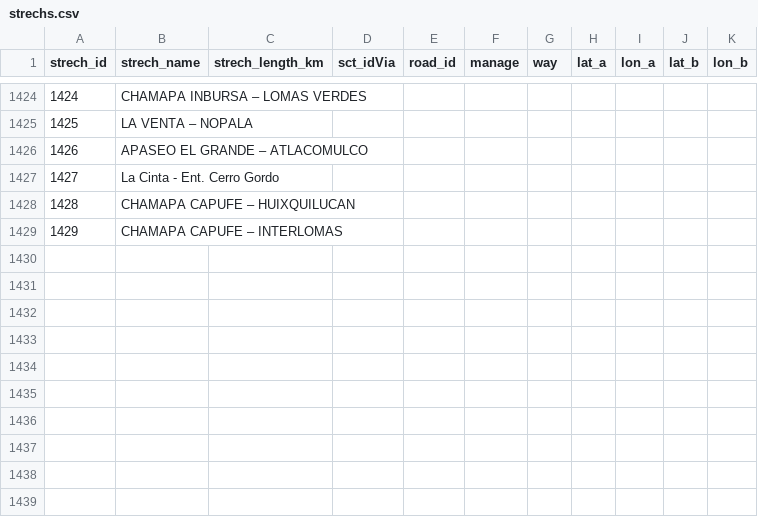
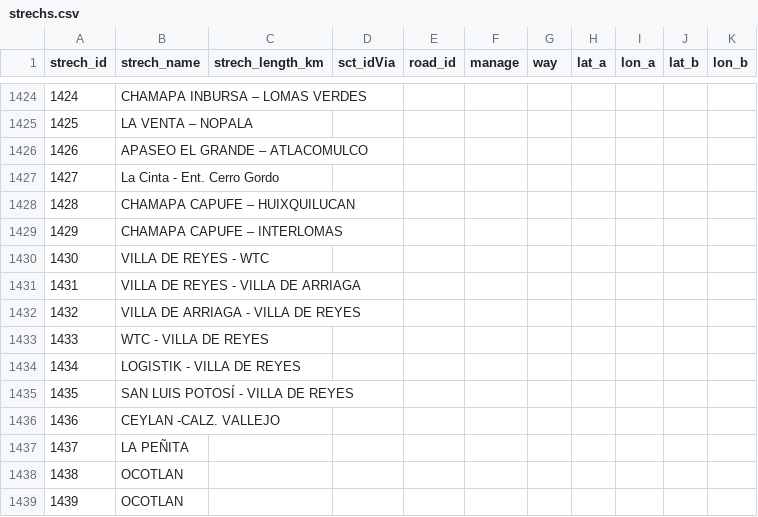
Before and after one commit to elaeon/tollbooth_etc_mx, a CSV file: data/tables/2025/strechs.csv, drawn as a sheet; only a part is shown, gaps mark what is left out; the diff names each change by its address in the sheet, - before the commit and + after, or states it on an @@ line.

```diff
--- a/data/tables/2025/strechs.csv
+++ b/data/tables/2025/strechs.csv
+row 1430: 1430 | VILLA DE REYES - WTC
+row 1431: 1431 | VILLA DE REYES - VILLA DE ARRIAGA
+row 1432: 1432 | VILLA DE ARRIAGA - VILLA DE REYES
+row 1433: 1433 | WTC - VILLA DE REYES
+row 1434: 1434 | LOGISTIK - VILLA DE REYES
+row 1435: 1435 | SAN LUIS POTOSÍ - VILLA DE REYES
+row 1436: 1436 | CEYLAN -CALZ. VALLEJO
+row 1437: 1437 | LA PEÑITA
+row 1438: 1438 | OCOTLAN
+row 1439: 1439 | OCOTLAN
```
Also changed, not shown: 4 other files.
